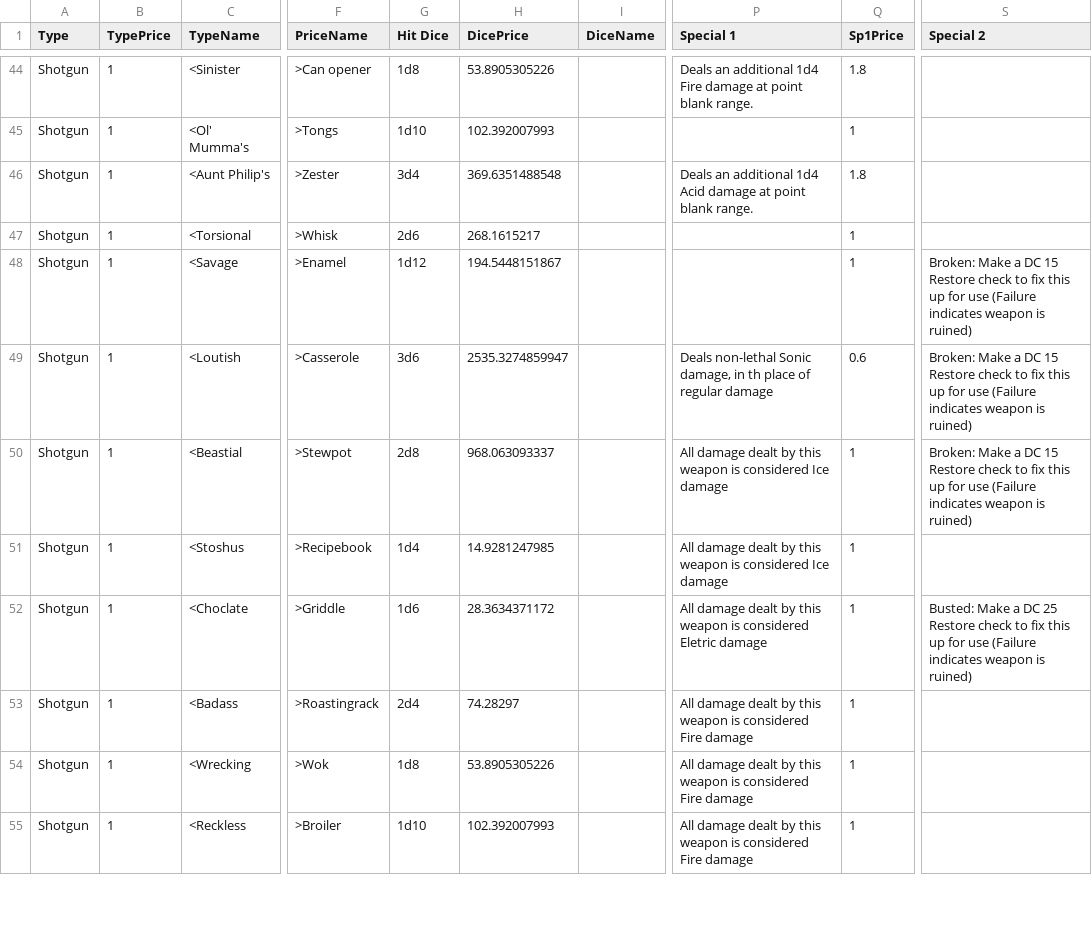
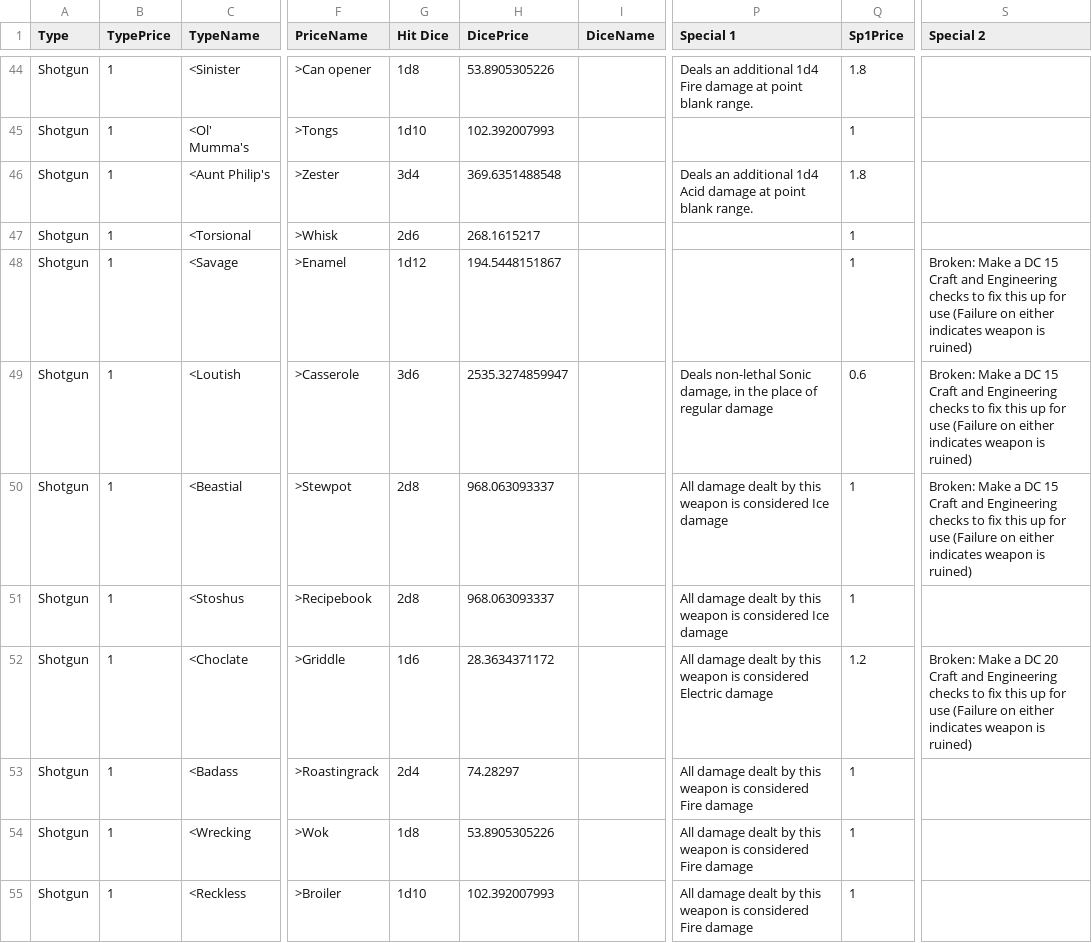
Before and after one commit to alastair-JL/StarTraveller, a CSV file: Shotgun.csv, drawn as a sheet; only a part is shown, gaps mark what is left out; the diff covers the shown part only; the diff names each change by its address in the sheet, - before the commit and + after, or states it on an @@ line.

Commit message:
Updates to all of the weapon loaders

```diff
--- a/Shotgun.csv
+++ b/Shotgun.csv
-S48:S50 (Special 2): …DC 15 Restore check to fix this up for use (Failure indicates weapon…
+S48:S50 (Special 2): …DC 15 Craft and Engineering checks to fix this up for use (Failure on either indicates weapon…
-P49 (Special 1): …damage, in th place of…
+P49 (Special 1): …damage, in the place of…
-G51 (Hit Dice): 1d4
+G51 (Hit Dice): 2d8
-H51 (DicePrice): 14.9281247985
+H51 (DicePrice): 968.063093337
-P52 (Special 1): …is considered Eletric damage
+P52 (Special 1): …is considered Electric damage
-Q52 (Sp1Price): 1
+Q52 (Sp1Price): 1.2
-S52 (Special 2): Busted: Make a DC 25 Restore check to fix this up for use (Failure indicates weapon…
+S52 (Special 2): Broken: Make a DC 20 Craft and Engineering checks to fix this up for use (Failure on either indicates weapon…
```
Also changed, not shown: 59 edited cells elsewhere in this file, ClubList.csv, KnifeList.csv, 4 other files.
